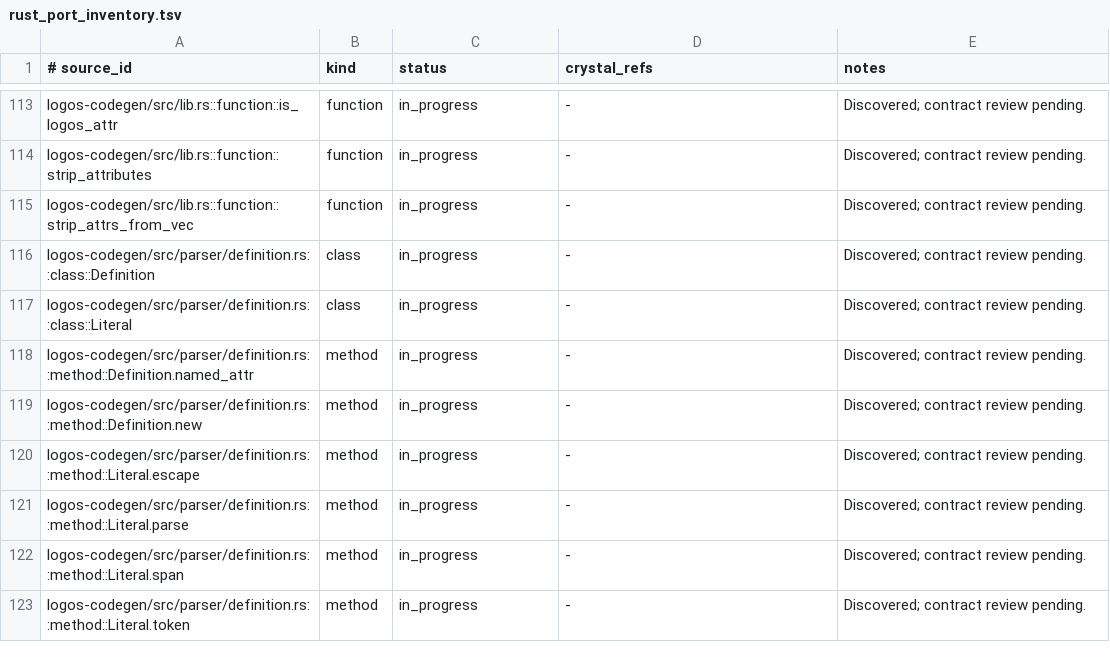
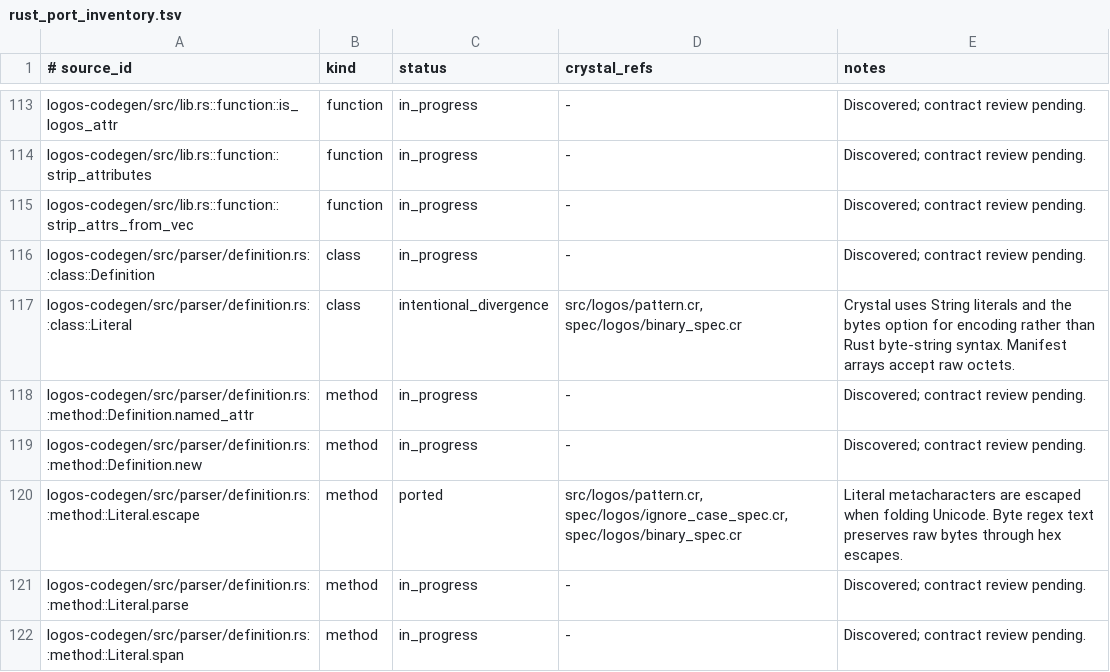
Before and after one commit to dsisnero/logos, a TSV file: plans/inventory/rust_port_inventory.tsv, drawn as a sheet; only a part is shown, gaps mark what is left out; the shorter side is filled out with more unchanged rows; the diff covers the shown part only.

```diff
--- a/plans/inventory/rust_port_inventory.tsv
+++ b/plans/inventory/rust_port_inventory.tsv
@@ -116,6 +116,6 @@ logos-codegen/src/lib.rs::function::strip_attrs_from_vec	function	in_progress	-
 logos-codegen/src/parser/definition.rs::class::Definition	class	in_progress	-	Discovered; contract review pending.
-logos-codegen/src/parser/definition.rs::class::Literal	class	in_progress	-	Discovered; contract review pending.
+logos-codegen/src/parser/definition.rs::class::Literal	class	intentional_divergence	src/logos/pattern.cr, spec/logos/binary_spec.cr	Crystal uses String literals and the bytes option for encoding rather than Rust byte-string syntax. Manifest arrays accept raw octets.
 logos-codegen/src/parser/definition.rs::method::Definition.named_attr	method	in_progress	-	Discovered; contract review pending.
 logos-codegen/src/parser/definition.rs::method::Definition.new	method	in_progress	-	Discovered; contract review pending.
-logos-codegen/src/parser/definition.rs::method::Literal.escape	method	in_progress	-	Discovered; contract review pending.
+logos-codegen/src/parser/definition.rs::method::Literal.escape	method	ported	src/logos/pattern.cr, spec/logos/ignore_case_spec.cr, spec/logos/binary_spec.cr	Literal metacharacters are escaped when folding Unicode. Byte regex text preserves raw bytes through hex escapes.
 logos-codegen/src/parser/definition.rs::method::Literal.parse	method	in_progress	-	Discovered; contract review pending.
```
Also changed, not shown: 26 edited cells elsewhere in this file, plans/inventory/rust_source_parity.tsv, plans/inventory/rust_test_parity.tsv, 10 other files.
